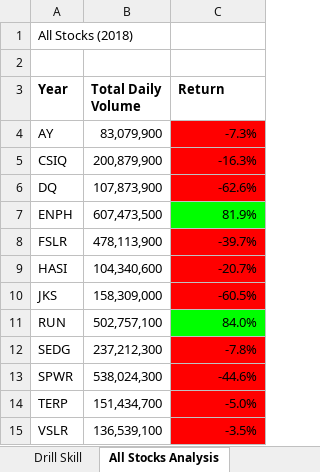
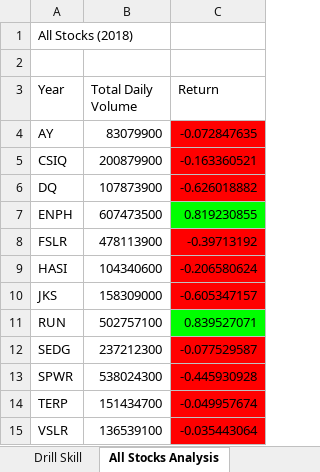
Before and after one commit to rmkeire/stock-analysis, an Excel workbook: green_stocks.xlsm, sheet All Stocks Analysis, drawn as a sheet; values as stored, in another font and other column widths than the file's, no borders; charts and pictures not drawn; the diff names each change by its address in the sheet, - before the commit and + after, or states it on an @@ line.

Commit message:
Added 'Run Analysis' and 'Clear Worksheet' buttons.

```diff
--- a/green_stocks.xlsm (sheet All Stocks Analysis)
+++ b/green_stocks.xlsm (sheet All Stocks Analysis)
-A3:C3 bold: on
+A3:C3 bold: off
-B4 (Total Daily Volume): 83,079,900
+B4 (Total Daily Volume): 83079900
-C4 (Return): -7.3%
+C4 (Return): -0.072847635
-B5 (Total Daily Volume): 200,879,900
+B5 (Total Daily Volume): 200879900
-C5 (Return): -16.3%
+C5 (Return): -0.163360521
-B6 (Total Daily Volume): 107,873,900
+B6 (Total Daily Volume): 107873900
-C6 (Return): -62.6%
+C6 (Return): -0.626018882
-B7 (Total Daily Volume): 607,473,500
+B7 (Total Daily Volume): 607473500
-C7 (Return): 81.9%
+C7 (Return): 0.819230855
-B8 (Total Daily Volume): 478,113,900
+B8 (Total Daily Volume): 478113900
-C8 (Return): -39.7%
+C8 (Return): -0.39713192
-B9 (Total Daily Volume): 104,340,600
+B9 (Total Daily Volume): 104340600
-C9 (Return): -20.7%
+C9 (Return): -0.206580624
-B10 (Total Daily Volume): 158,309,000
+B10 (Total Daily Volume): 158309000
-C10 (Return): -60.5%
+C10 (Return): -0.605347157
-B11 (Total Daily Volume): 502,757,100
+B11 (Total Daily Volume): 502757100
-C11 (Return): 84.0%
+C11 (Return): 0.839527071
-B12 (Total Daily Volume): 237,212,300
+B12 (Total Daily Volume): 237212300
-C12 (Return): -7.8%
+C12 (Return): -0.077529587
-B13 (Total Daily Volume): 538,024,300
+B13 (Total Daily Volume): 538024300
-C13 (Return): -44.6%
+C13 (Return): -0.445930928
-B14 (Total Daily Volume): 151,434,700
+B14 (Total Daily Volume): 151434700
-C14 (Return): -5.0%
+C14 (Return): -0.049957674
-B15 (Total Daily Volume): 136,539,100
+B15 (Total Daily Volume): 136539100
-C15 (Return): -3.5%
+C15 (Return): -0.035443064
```
Also changed, not shown: charts or pictures.
